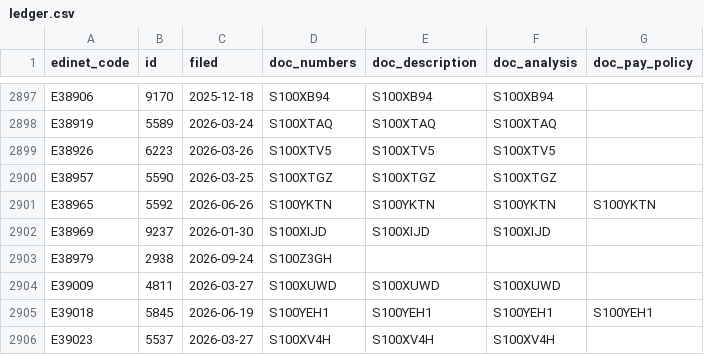
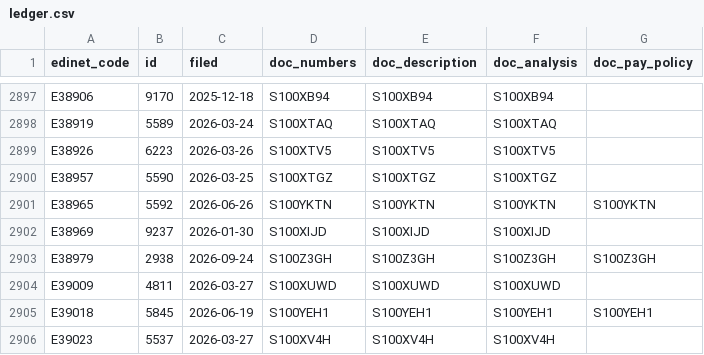
Before and after one commit to varmil/nenshu, a CSV file: pipeline/data/ledger.csv, drawn as a sheet; only a part is shown, gaps mark what is left out.

```diff
--- a/pipeline/data/ledger.csv
+++ b/pipeline/data/ledger.csv
@@ -2902,3 +2902,3 @@ E38965,5592,2026-06-26,S100YKTN,S100YKTN,S100YKTN,S100YKTN
 E38969,9237,2026-01-30,S100XIJD,S100XIJD,S100XIJD,
-E38979,2938,2026-09-24,S100Z3GH,,,
+E38979,2938,2026-09-24,S100Z3GH,S100Z3GH,S100Z3GH,S100Z3GH
 E39009,4811,2026-03-27,S100XUWD,S100XUWD,S100XUWD,
```
Also changed, not shown: 3 other files.
